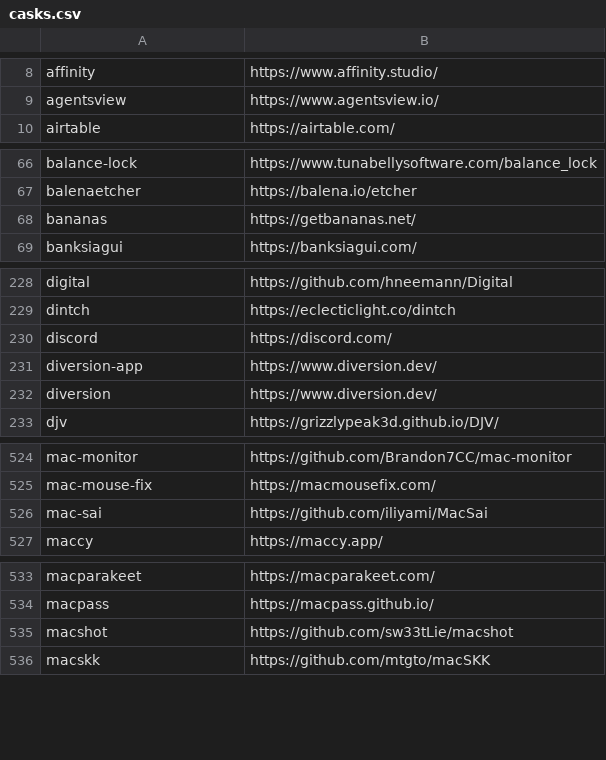
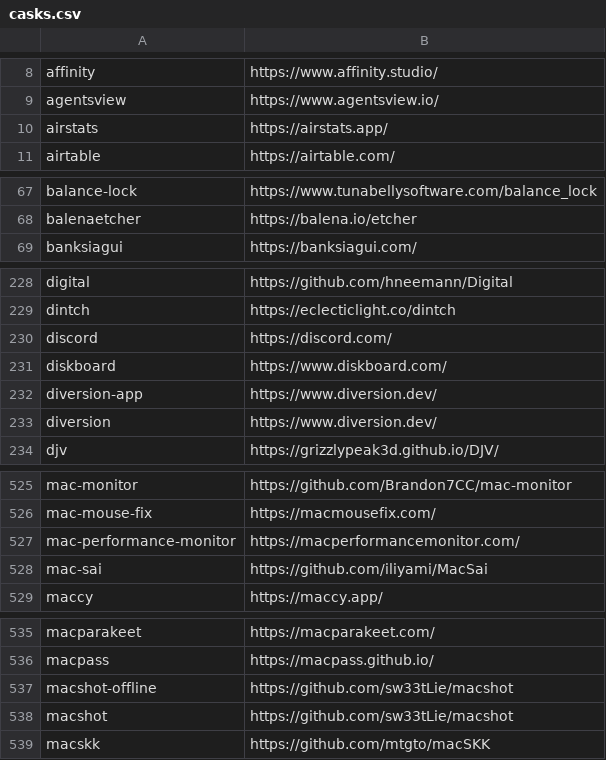
Before and after one commit to tinhkyaw/tinhkyaw, a CSV file: lists/casks.csv, drawn as a sheet; only a part is shown, gaps mark what is left out; removed rows and columns are numbered as before the commit, all else as after; the diff covers the shown part only; the diff names each change by its address in the sheet, - before the commit and + after, or states it on an @@ line.

```diff
--- a/lists/casks.csv
+++ b/lists/casks.csv
+row 10: airstats | https://airstats.app/
-row 68: bananas | https://getbananas.net/
+row 231: diskboard | https://www.diskboard.com/
+row 527: mac-performance-monitor | https://macperformancemonitor.com/
+row 537: macshot-offline | https://github.com/sw33tLie/macshot
```
Also changed, not shown: 2 added rows and 1 edited cell elsewhere in this file, lists/casks_c.csv, lists/casks_i.csv, 5 other files.
